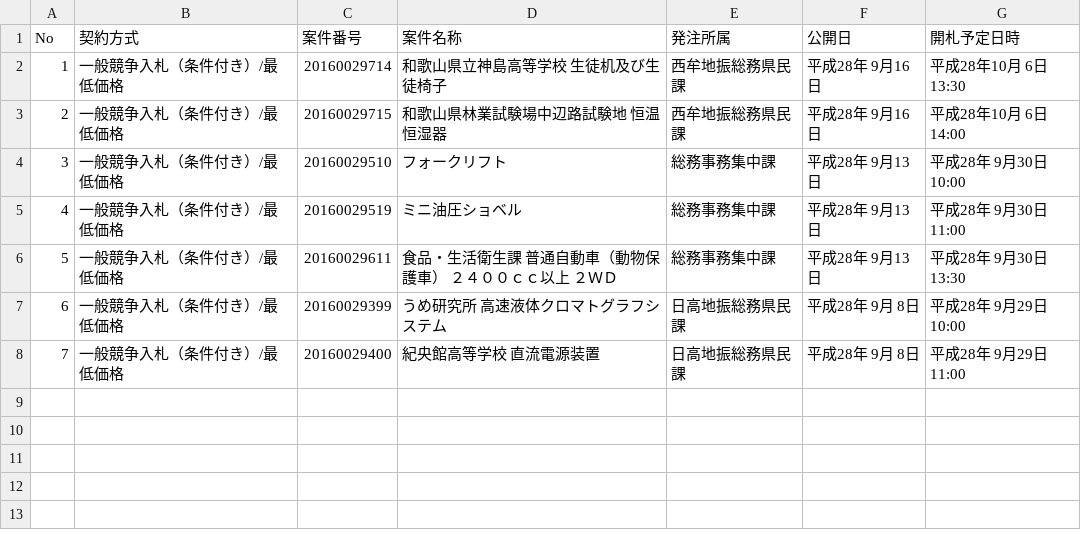
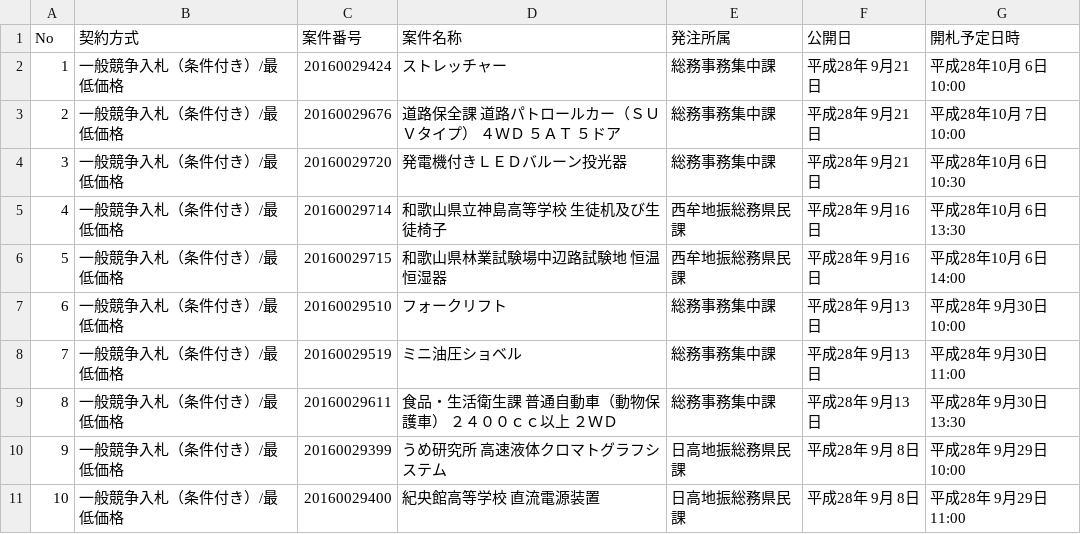
Before and after one commit to wakayama-pref-org/Goods-e-procurement-system_Bid_Advertisement, a CSV file: CSV/Goods-e-procurement-system_Bid_Advertisement.csv, drawn as a sheet; addresses are those after the commit; the diff names each change by its address in the sheet, - before the commit and + after, or states it on an @@ line.

```diff
--- a/CSV/Goods-e-procurement-system_Bid_Advertisement.csv
+++ b/CSV/Goods-e-procurement-system_Bid_Advertisement.csv
+row 2: 1 | 一般競争入札（条件付き）/最低価格 | 20160029424 | ストレッチャー | 総務事務集中課 | 平成28年 9月21日 | 平成28年10月 6日 10:00
+row 3: 2 | 一般競争入札（条件付き）/最低価格 | 20160029676 | 道路保全課 道路パトロールカー（ＳＵＶタイプ） ４ＷＤ ５ＡＴ ５ドア | 総務事務集中課 | 平成28年 9月21日 | 平成28年10月 7日 10:00
+row 4: 3 | 一般競争入札（条件付き）/最低価格 | 20160029720 | 発電機付きＬＥＤバルーン投光器 | 総務事務集中課 | 平成28年 9月21日 | 平成28年10月 6日 10:30
@@ column A (No) renumbered from row 5 down @@
```
Also changed, not shown: 1 other file.
